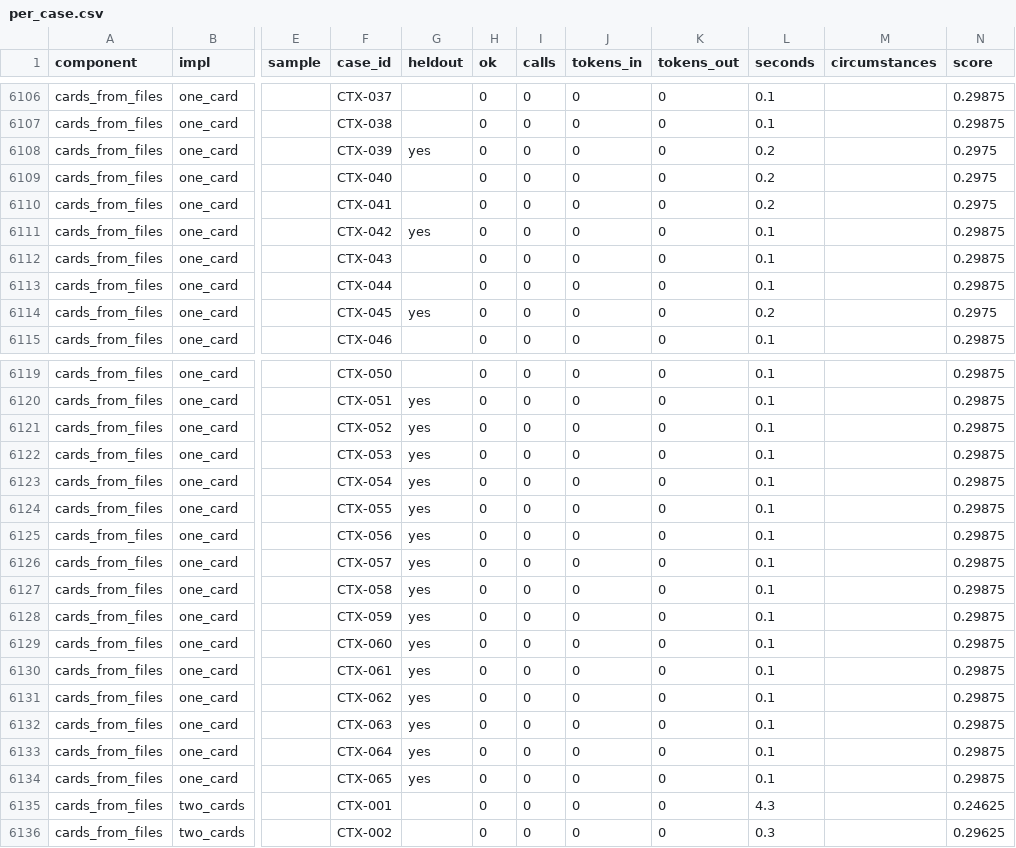
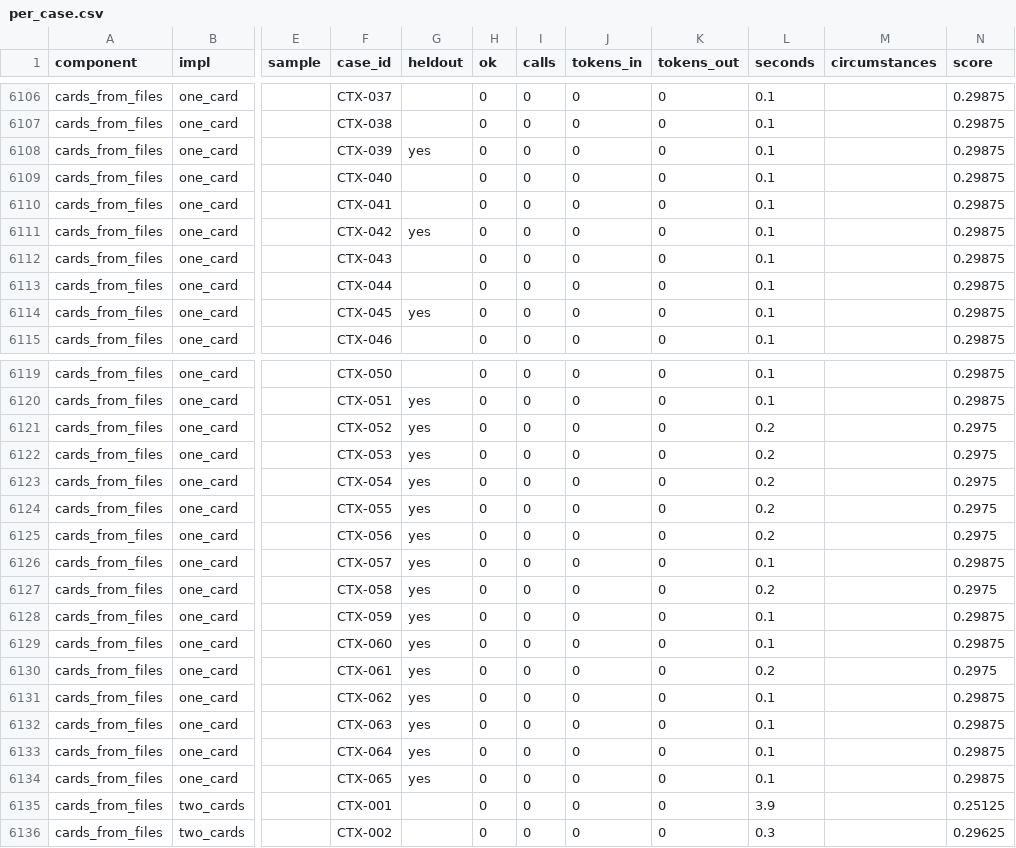
Before and after one commit to SpiritualData/ai-hub-of-hubs-structure, a CSV file: esoi/per_case.csv, drawn as a sheet; only a part is shown, gaps mark what is left out; the diff covers the shown part only; the diff names each change by its address in the sheet, - before the commit and + after, or states it on an @@ line.

```diff
--- a/esoi/per_case.csv
+++ b/esoi/per_case.csv
-L6108:L6110 (seconds): 0.2
+L6108:L6110 (seconds): 0.1
-N6108:N6110 (score): 0.2975
+N6108:N6110 (score): 0.29875
-L6114 (seconds): 0.2
+L6114 (seconds): 0.1
-N6114 (score): 0.2975
+N6114 (score): 0.29875
-L6121:L6125 (seconds): 0.1
+L6121:L6125 (seconds): 0.2
-N6121:N6125 (score): 0.29875
+N6121:N6125 (score): 0.2975
-L6127 (seconds): 0.1
+L6127 (seconds): 0.2
-N6127 (score): 0.29875
+N6127 (score): 0.2975
-L6130 (seconds): 0.1
+L6130 (seconds): 0.2
-N6130 (score): 0.29875
+N6130 (score): 0.2975
-L6135 (seconds): 4.3
+L6135 (seconds): 3.9
-N6135 (score): 0.24625
+N6135 (score): 0.25125
```
Also changed, not shown: 25 edited cells elsewhere in this file, esoi/results.csv, esoi/tracker/implementations.csv, 12 other files.
